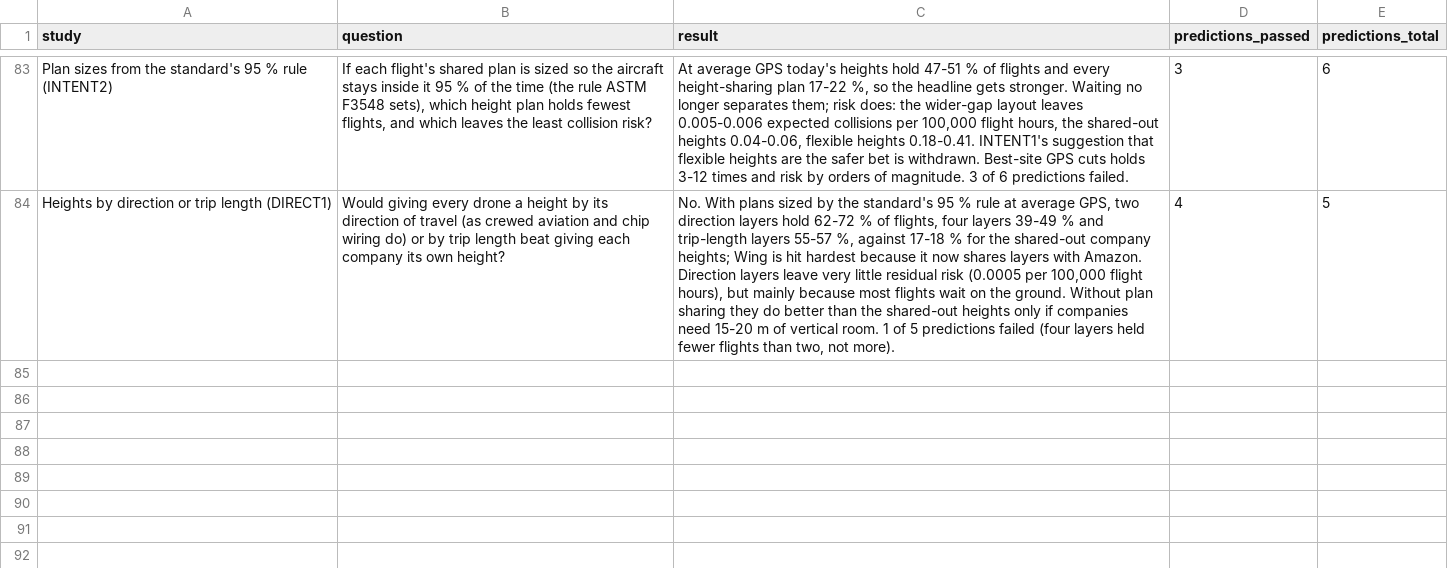
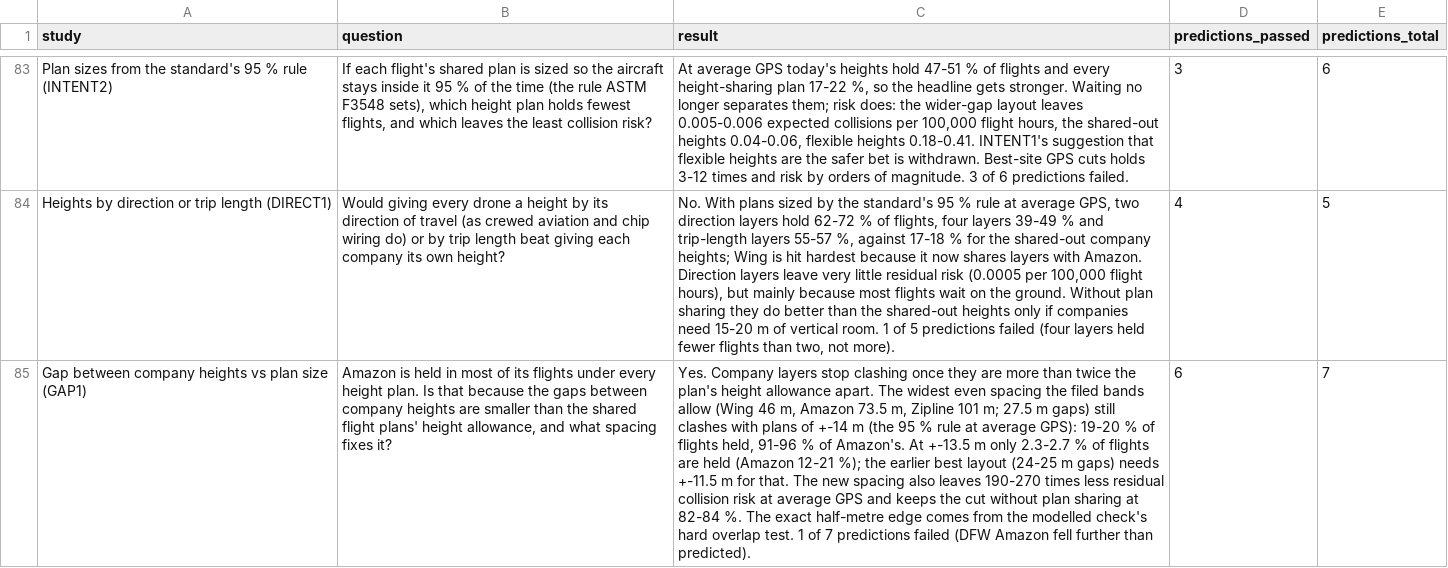
Before and after one commit to forgottenl5/shared-sky, a CSV file: docs/studies.csv, drawn as a sheet; only a part is shown, gaps mark what is left out; the diff names each change by its address in the sheet, - before the commit and + after, or states it on an @@ line.

```diff
--- a/docs/studies.csv
+++ b/docs/studies.csv
+row 85: Gap between company heights vs plan size (GAP1) | Amazon is held in most of its flights under every height plan. Is that because the gaps between company heights are smaller than the shared flight plans' height allowance, and what spacing fixes it? | Yes. Company layers stop clashing once they are more than twice the plan's height allowance apart. The widest even spacing the filed bands allow (Wing 46 m, Amazon 73.5 m, Zipline 101 m; 27.5 m gaps) still clashes with plans of +-14 m (the 95 % rule at average GPS): 19-20 % of flights held, 91-96 % of Amazon's. At +-13.5 m only 2.3-2.7 % of flights are held (Amazon 12-21 %); the earlier best layout (24-25 m gaps) needs +-11.5 m for that. The new spacing also leaves 190-270 times less residual collision risk at average GPS and keeps the cut without plan sharing at 82-84 %. The exact half-metre edge comes from the modelled check's hard overlap test. 1 of 7 predictions failed (DFW Amazon fell further than predicted). | 6 | 7
```
Also changed, not shown: 17 other files.
